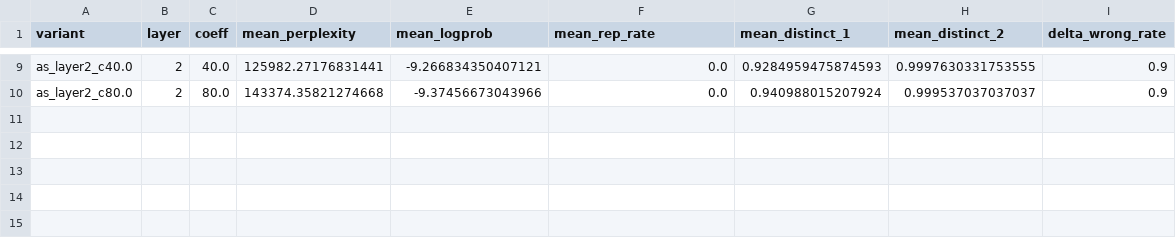
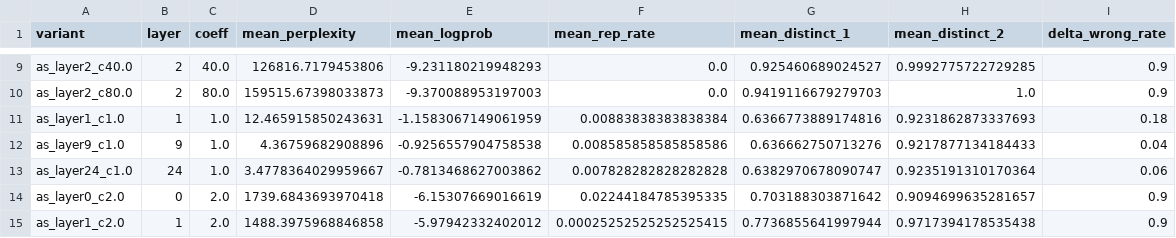
Before and after one commit to AI-Interpretability-Illinois/Lie-Detection, a CSV file: outputs/activation_steering_fluency.csv, drawn as a sheet; only a part is shown, gaps mark what is left out; the diff covers the shown part only; the diff names each change by its address in the sheet, - before the commit and + after, or states it on an @@ line.

```diff
--- a/outputs/activation_steering_fluency.csv
+++ b/outputs/activation_steering_fluency.csv
-D9 (mean_perplexity): 125982.27176831441
+D9 (mean_perplexity): 126816.7179453806
-E9 (mean_logprob): -9.266834350407121
+E9 (mean_logprob): -9.231180219948293
-G9 (mean_distinct_1): 0.9284959475874593
+G9 (mean_distinct_1): 0.925460689024527
-H9 (mean_distinct_2): 0.9997630331753555
+H9 (mean_distinct_2): 0.9992775722729285
-D10 (mean_perplexity): 143374.35821274668
+D10 (mean_perplexity): 159515.67398033873
-E10 (mean_logprob): -9.37456673043966
+E10 (mean_logprob): -9.370088953197003
-G10 (mean_distinct_1): 0.940988015207924
+G10 (mean_distinct_1): 0.9419116679279703
-H10 (mean_distinct_2): 0.999537037037037
+H10 (mean_distinct_2): 1.0
+row 11: as_layer1_c1.0 | 1 | 1.0 | 12.465915850243631 | -1.1583067149061959 | 0.00883838383838384 | 0.6366773889174816 | 0.9231862873337693 | 0.18
+row 12: as_layer9_c1.0 | 9 | 1.0 | 4.36759682908896 | -0.9256557904758538 | 0.008585858585858586 | 0.636662750713276 | 0.9217877134184433 | 0.04
+row 13: as_layer24_c1.0 | 24 | 1.0 | 3.4778364029959667 | -0.7813468627003862 | 0.007828282828282828 | 0.6382970678090747 | 0.9235191310170364 | 0.06
+row 14: as_layer0_c2.0 | 0 | 2.0 | 1739.6843693970418 | -6.15307669016619 | 0.02244184785395335 | 0.703188303871642 | 0.9094699635281657 | 0.9
+row 15: as_layer1_c2.0 | 1 | 2.0 | 1488.3975968846858 | -5.97942332402012 | 0.00025252525252525415 | 0.7736855641997944 | 0.9717394178535438 | 0.9
```
Also changed, not shown: 32 edited cells elsewhere in this file, outputs/activation_steering_sweep.csv, 18 other files.
